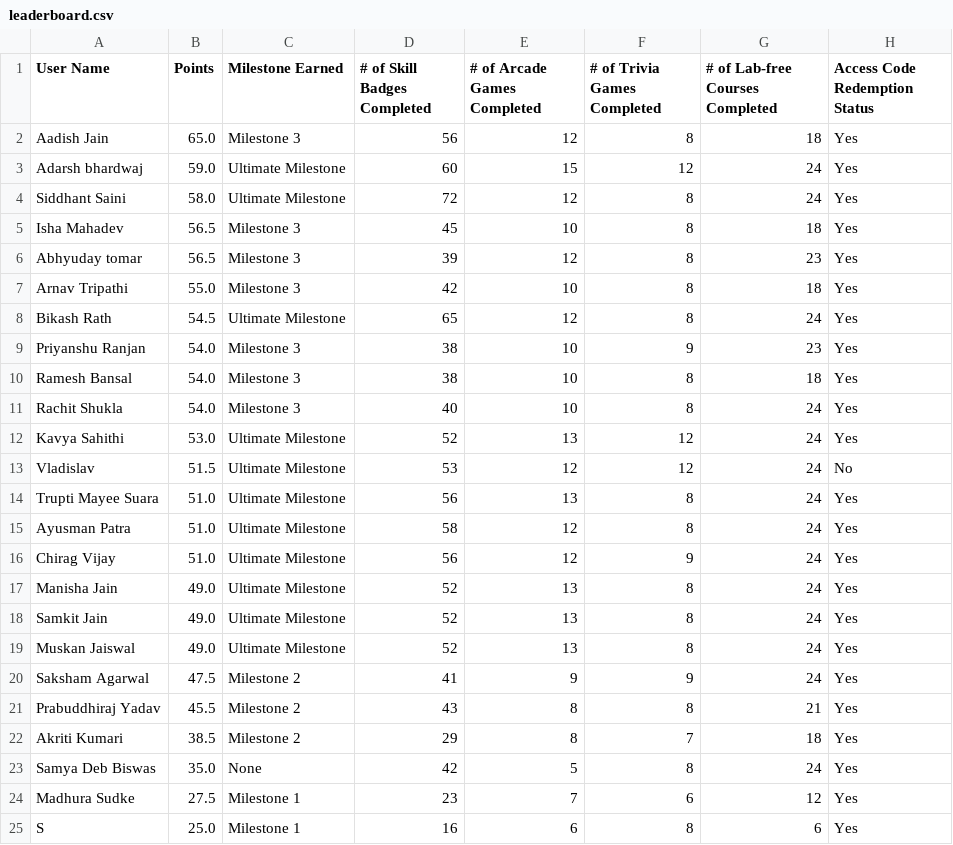
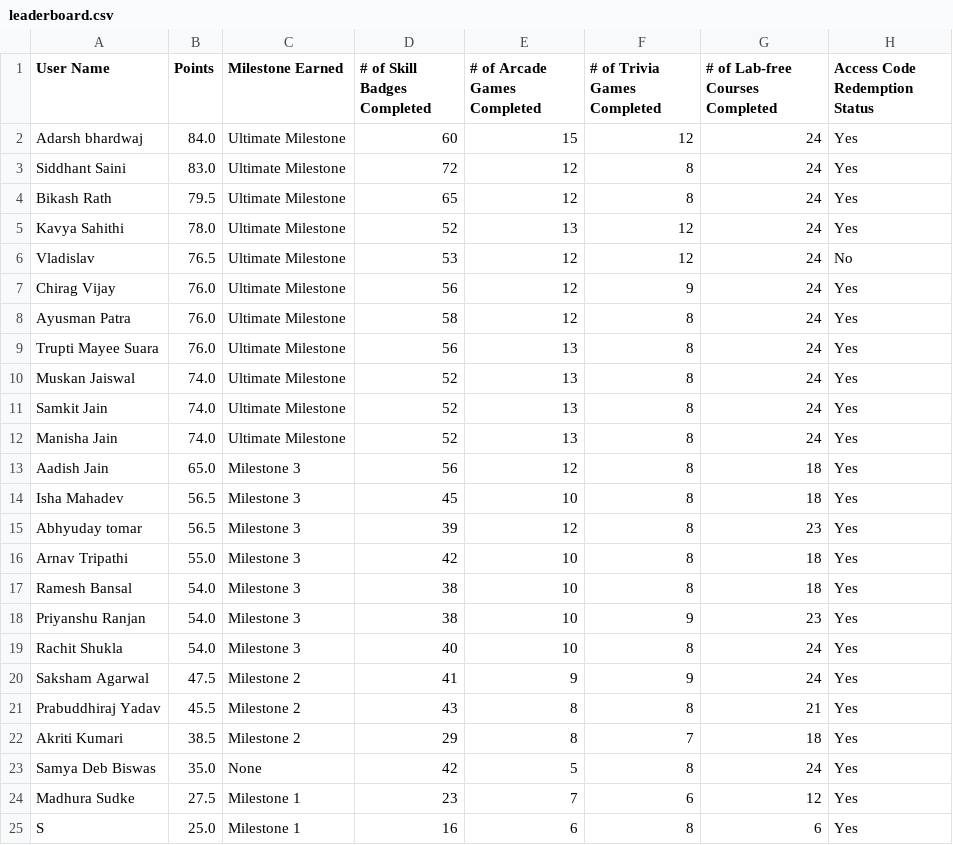
Before and after one commit to DhruvKBansal/GCAF2, a CSV file: leaderboard.csv, drawn as a sheet; only a part is shown.

Commit message:
Leaderboard updated for 10 October 2025

```diff
--- a/leaderboard.csv
+++ b/leaderboard.csv
@@ -1,5 +1,14 @@
 User Name,Points,Milestone Earned,# of Skill Badges Completed,# of Arcade Games Completed,# of Trivia Games Completed,# of Lab-free Courses Completed,Access Code Redemption Status
+Adarsh bhardwaj,84.0,Ultimate Milestone,60,15,12,24,Yes
+Siddhant Saini,83.0,Ultimate Milestone,72,12,8,24,Yes
+Bikash Rath,79.5,Ultimate Milestone,65,12,8,24,Yes
+Kavya Sahithi,78.0,Ultimate Milestone,52,13,12,24,Yes
+Vladislav,76.5,Ultimate Milestone,53,12,12,24,No
+Chirag Vijay,76.0,Ultimate Milestone,56,12,9,24,Yes
+Ayusman Patra,76.0,Ultimate Milestone,58,12,8,24,Yes
+Trupti Mayee Suara,76.0,Ultimate Milestone,56,13,8,24,Yes
+Muskan Jaiswal,74.0,Ultimate Milestone,52,13,8,24,Yes
+Samkit Jain,74.0,Ultimate Milestone,52,13,8,24,Yes
+Manisha Jain,74.0,Ultimate Milestone,52,13,8,24,Yes
 Aadish Jain,65.0,Milestone 3,56,12,8,18,Yes
-Adarsh bhardwaj,59.0,Ultimate Milestone,60,15,12,24,Yes
-Siddhant Saini,58.0,Ultimate Milestone,72,12,8,24,Yes
 Isha Mahadev,56.5,Milestone 3,45,10,8,18,Yes
@@ -7,14 +16,5 @@ Abhyuday tomar,56.5,Milestone 3,39,12,8,23,Yes
 Arnav Tripathi,55.0,Milestone 3,42,10,8,18,Yes
-Bikash Rath,54.5,Ultimate Milestone,65,12,8,24,Yes
+Ramesh Bansal,54.0,Milestone 3,38,10,8,18,Yes
 Priyanshu Ranjan,54.0,Milestone 3,38,10,9,23,Yes
-Ramesh Bansal,54.0,Milestone 3,38,10,8,18,Yes
 Rachit Shukla,54.0,Milestone 3,40,10,8,24,Yes
-Kavya Sahithi,53.0,Ultimate Milestone,52,13,12,24,Yes
-Vladislav,51.5,Ultimate Milestone,53,12,12,24,No
-Trupti Mayee Suara,51.0,Ultimate Milestone,56,13,8,24,Yes
-Ayusman Patra,51.0,Ultimate Milestone,58,12,8,24,Yes
-Chirag Vijay,51.0,Ultimate Milestone,56,12,9,24,Yes
-Manisha Jain,49.0,Ultimate Milestone,52,13,8,24,Yes
-Samkit Jain,49.0,Ultimate Milestone,52,13,8,24,Yes
-Muskan Jaiswal,49.0,Ultimate Milestone,52,13,8,24,Yes
 Saksham Agarwal,47.5,Milestone 2,41,9,9,24,Yes
```
